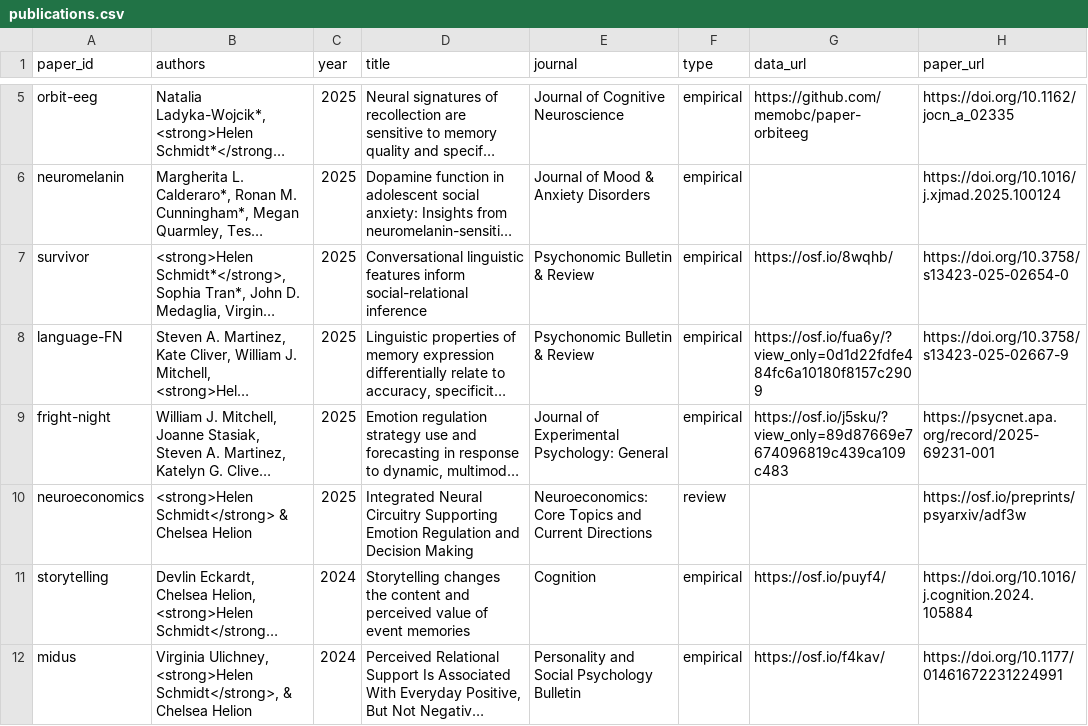
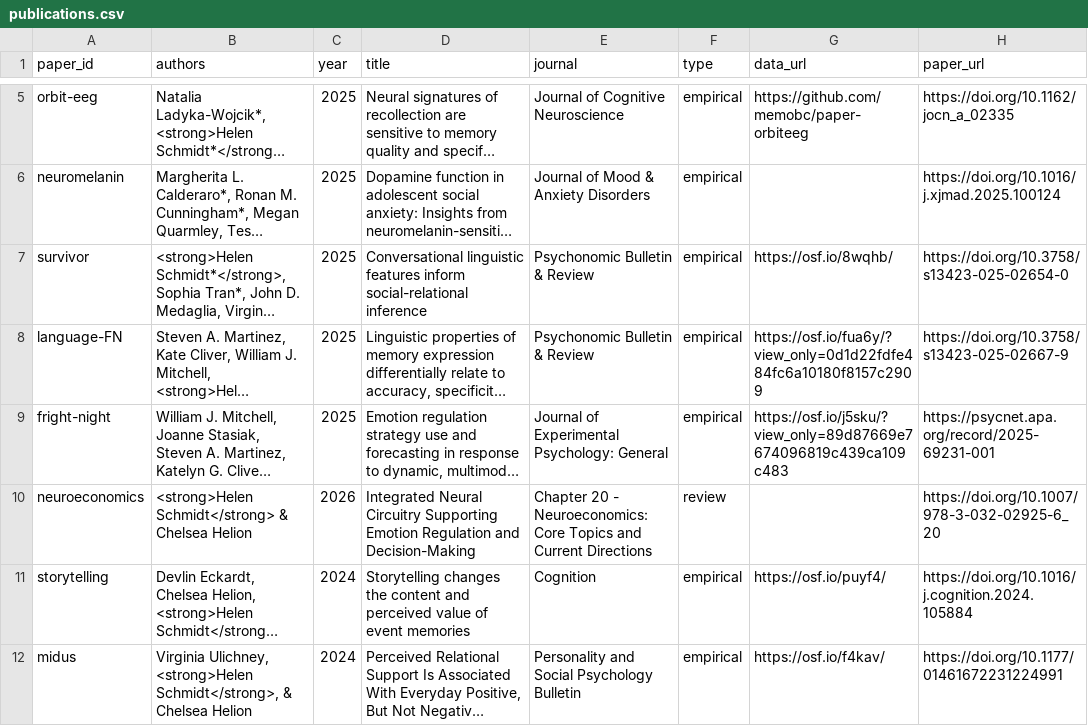
Before and after one commit to hschmidt12/hschmidt12.github.io, a CSV file: publications/publications.csv, drawn as a sheet; only a part is shown, gaps mark what is left out; long unchanged cells end in …; the diff covers the shown part only; the diff names each change by its address in the sheet, - before the commit and + after, or states it on an @@ line.

Commit message:
adding new social emotion representation paper and updated cv

```diff
--- a/publications/publications.csv
+++ b/publications/publications.csv
-C10 (year): 2025
+C10 (year): 2026
-D10 (title): …Regulation and Decision Making
+D10 (title): …Regulation and Decision-Making
-E10 (journal): Neuroeconomics: Core…
+E10 (journal): Chapter 20 - Neuroeconomics: Core…
-H10 (paper_url): https://osf.io/preprints/psyarxiv/adf3w
+H10 (paper_url): https://doi.org/10.1007/978-3-032-02925-6_20
```
Also changed, not shown: 1 added row and 7 edited cells elsewhere in this file, 7 other files.
